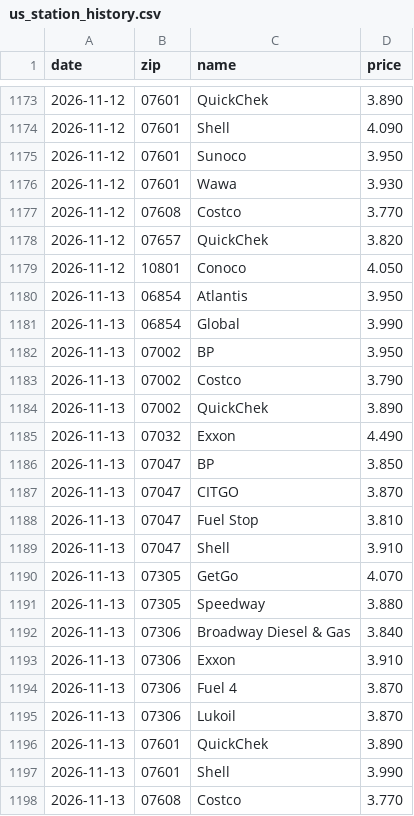
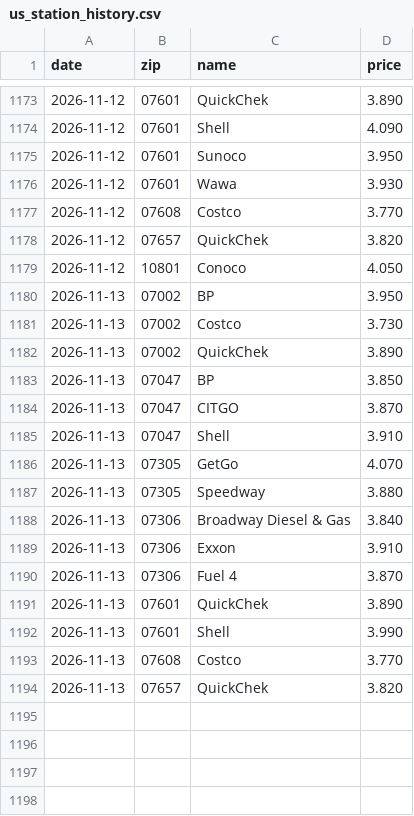
Before and after one commit to dreamerskymaster/costco_fuel_notifier, a CSV file: data/us_station_history.csv, drawn as a sheet; only a part is shown, gaps mark what is left out; the shorter side is filled out with more unchanged rows.

```diff
--- a/data/us_station_history.csv
+++ b/data/us_station_history.csv
@@ -1179,11 +1179,7 @@ date,zip,name,price
 2026-11-12,10801,Conoco,4.050
-2026-11-13,06854,Atlantis,3.950
-2026-11-13,06854,Global,3.990
 2026-11-13,07002,BP,3.950
-2026-11-13,07002,Costco,3.790
+2026-11-13,07002,Costco,3.730
 2026-11-13,07002,QuickChek,3.890
-2026-11-13,07032,Exxon,4.490
 2026-11-13,07047,BP,3.850
 2026-11-13,07047,CITGO,3.870
-2026-11-13,07047,Fuel Stop,3.810
 2026-11-13,07047,Shell,3.910
@@ -1194,3 +1190,2 @@ date,zip,name,price
 2026-11-13,07306,Fuel 4,3.870
-2026-11-13,07306,Lukoil,3.870
 2026-11-13,07601,QuickChek,3.890
```
Also changed, not shown: 2 other files.
